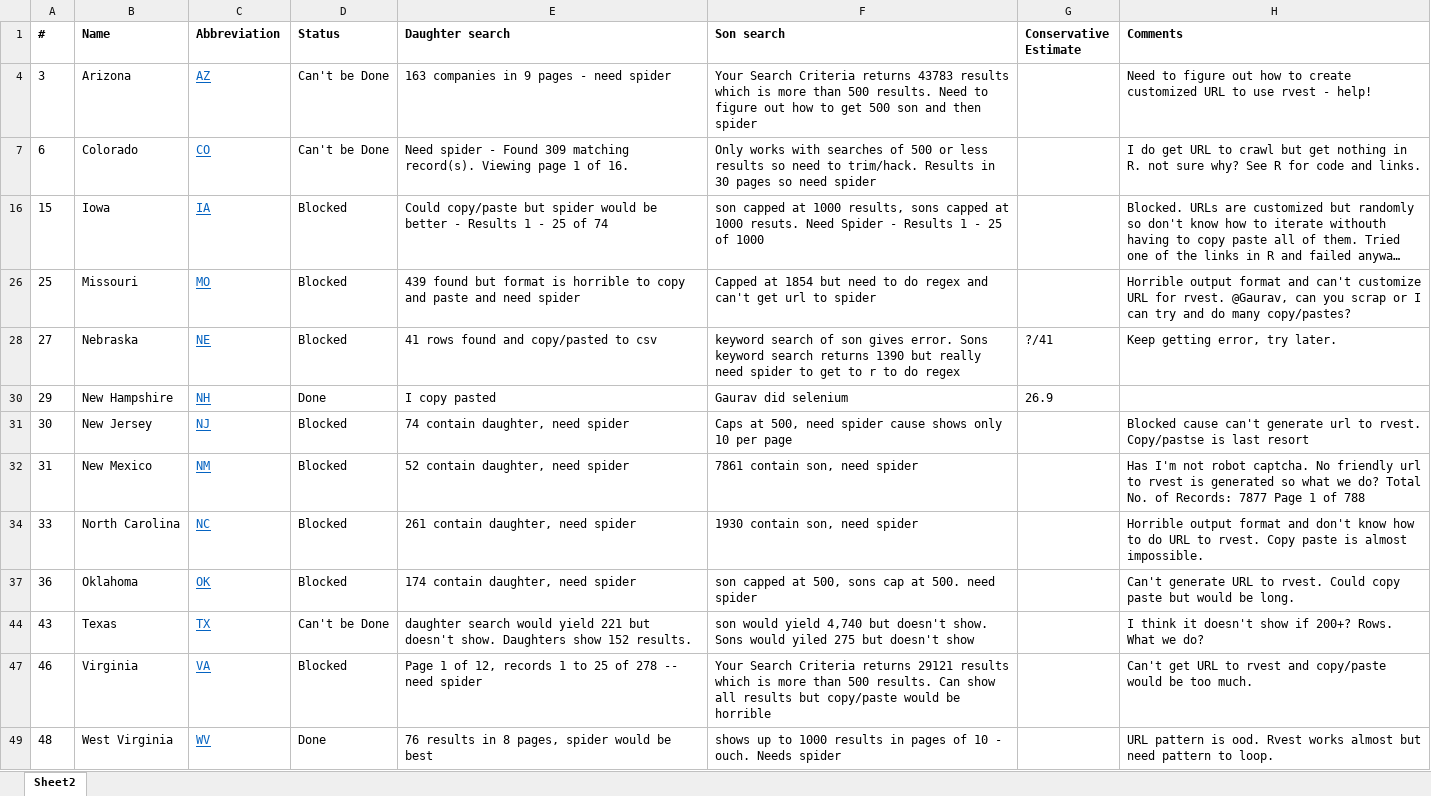
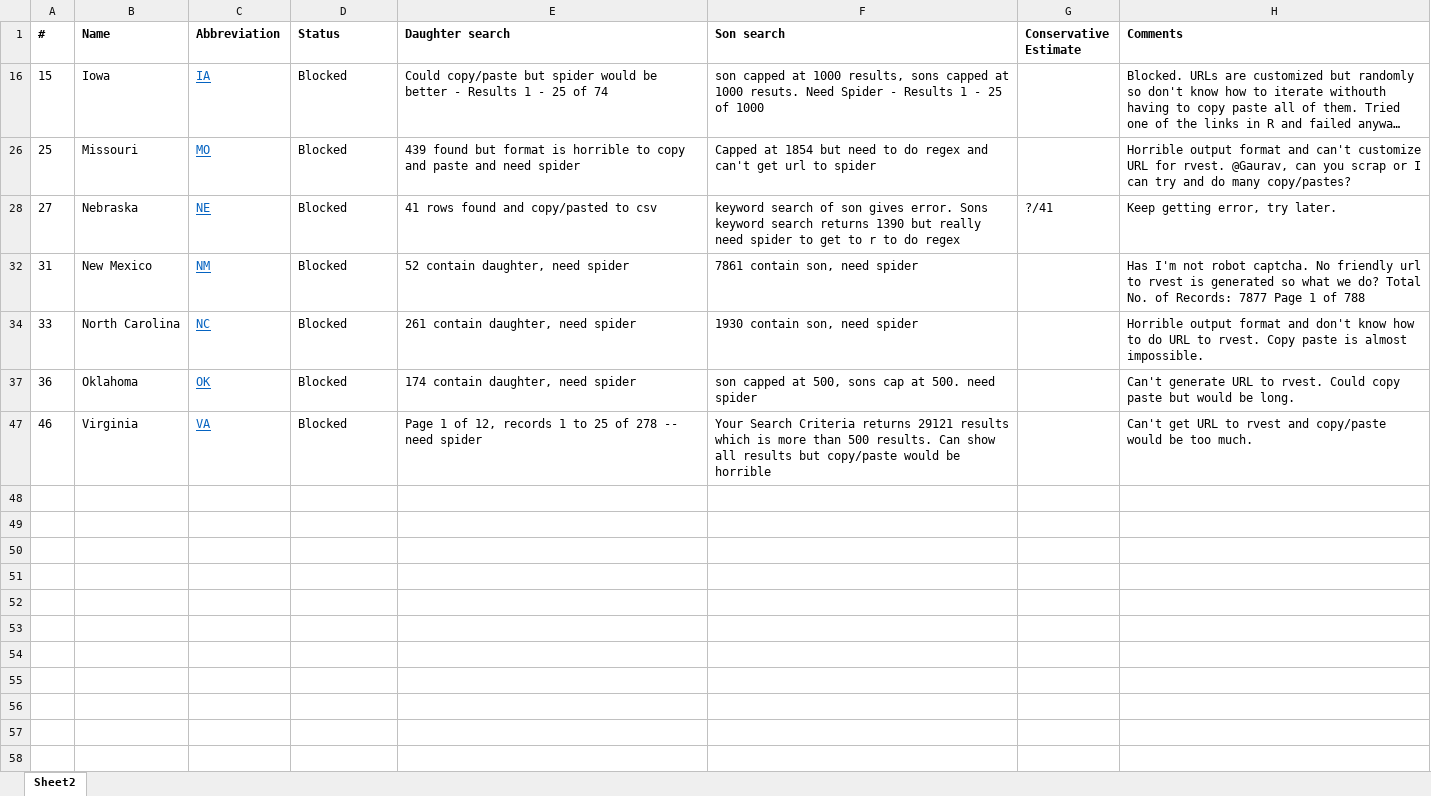
Before and after one commit to soodoku/sonny_side, an Excel workbook: states-work-tracker.xlsx, sheet Sheet2, drawn as a sheet; long unchanged cells end in …; values as stored, in another font and other column widths than the file's, no borders; the diff names each change by its address in the sheet, - before the commit and + after, or states it on an @@ line.

Commit message:
nh wv nj are done!

```diff
--- a/states-work-tracker.xlsx (sheet Sheet2)
+++ b/states-work-tracker.xlsx (sheet Sheet2)
@@ row 4 hidden: 3 | Arizona | AZ | Can't be Done | 163 companies in 9 pages - need spider | Your Search Criteria returns 43783 results which is more than 500 results. Need to figure out how to get 500 son and then spider |  | Need to figure out how to create customized URL to use rvest - help! @@
@@ row 7 hidden: 6 | Colorado | CO | Can't be Done | Need spider - Found 309 matching record(s). Viewing page 1 of 16. | Only works with searches of 500 or less results so need to trim/hack. Results in 30 pages so need spider |  | I do get URL to crawl but get nothing in R. not sure why? See R for code and links. @@
@@ row 30 hidden: 29 | New Hampshire | NH | Done | I copy pasted | Gaurav did selenium | 26.9 @@
-row 31: 30 | New Jersey | NJ | Blocked | 74 contain daughter, need spider | Caps at 500, need spider cause shows only 10 per page |  | Blocked cause can't generate url to rvest. Copy/pastse is last resort
@@ row 44 hidden: 43 | Texas | TX | Can't be Done | daughter search would yield 221 but doesn't show. Daughters show 152 results. | son would yield 4,740 but doesn't show. Sons would yiled 275 but doesn't show |  | I think it doesn't show if 200+? Rows. What we do? @@
-row 49: 48 | West Virginia | WV | Done | 76 results in 8 pages, spider would be best | shows up to 1000 results in pages of 10 - ouch. Needs spider |  | URL pattern is ood. Rvest works almost but need pattern to loop.
```
Also changed, not shown: hidden cells, 6 other files.
